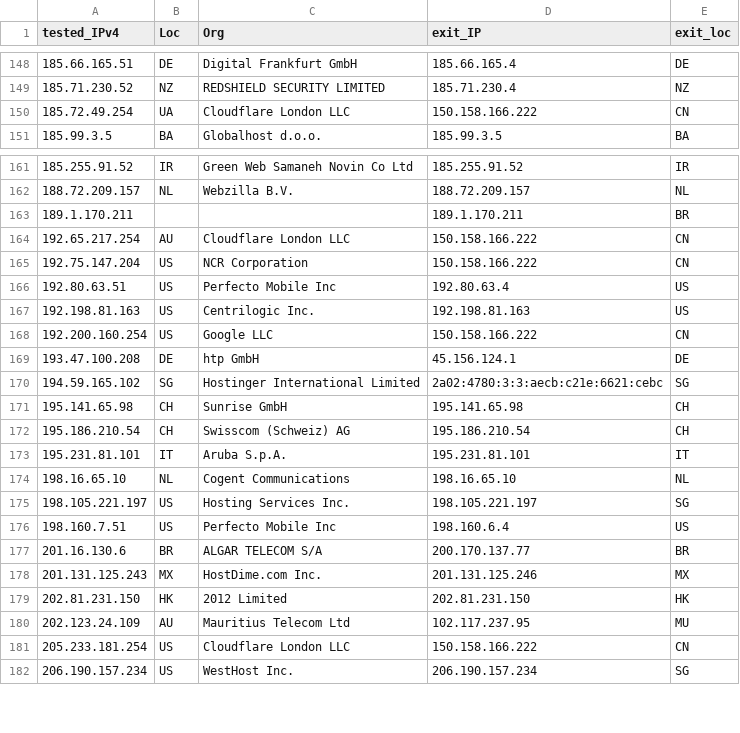
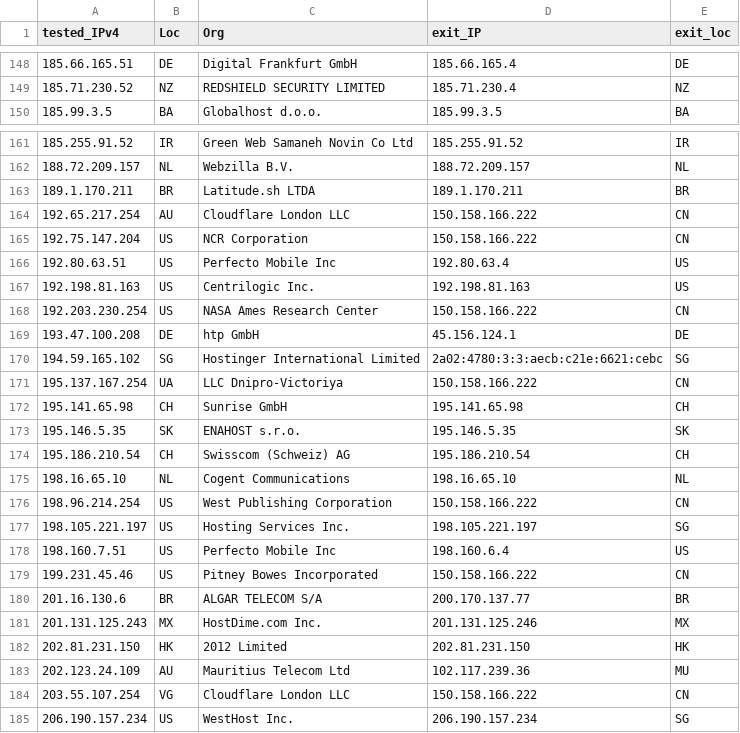
Before and after one commit to tr1s7an/Unofficial-Cloudflare-nodes, a CSV file: results.csv, drawn as a sheet; only a part is shown, gaps mark what is left out; the diff covers the shown part only.

```diff
--- a/results.csv
+++ b/results.csv
@@ -149,3 +149,2 @@ tested_IPv4,Loc,Org,exit_IP,exit_loc
 185.71.230.52,NZ,REDSHIELD SECURITY LIMITED,185.71.230.4,NZ
-185.72.49.254,UA,Cloudflare London  LLC,150.158.166.222,CN
 185.99.3.5,BA,Globalhost d.o.o.,185.99.3.5,BA
@@ -162,3 +162,3 @@ tested_IPv4,Loc,Org,exit_IP,exit_loc
 188.72.209.157,NL,Webzilla B.V.,188.72.209.157,NL
-189.1.170.211,,,189.1.170.211,BR
+189.1.170.211,BR,Latitude.sh LTDA,189.1.170.211,BR
 192.65.217.254,AU,Cloudflare London  LLC,150.158.166.222,CN
@@ -167,11 +167,14 @@ tested_IPv4,Loc,Org,exit_IP,exit_loc
 192.198.81.163,US,Centrilogic  Inc.,192.198.81.163,US
-192.200.160.254,US,Google LLC,150.158.166.222,CN
+192.203.230.254,US,NASA Ames Research Center,150.158.166.222,CN
 193.47.100.208,DE,htp GmbH,45.156.124.1,DE
 194.59.165.102,SG,Hostinger International Limited,2a02:4780:3:3:aecb:c21e:6621:cebc,SG
+195.137.167.254,UA,LLC Dnipro-Victoriya,150.158.166.222,CN
 195.141.65.98,CH,Sunrise GmbH,195.141.65.98,CH
+195.146.5.35,SK,ENAHOST s.r.o.,195.146.5.35,SK
 195.186.210.54,CH,Swisscom (Schweiz) AG,195.186.210.54,CH
-195.231.81.101,IT,Aruba S.p.A.,195.231.81.101,IT
 198.16.65.10,NL,Cogent Communications,198.16.65.10,NL
+198.96.214.254,US,West Publishing Corporation,150.158.166.222,CN
 198.105.221.197,US,Hosting Services  Inc.,198.105.221.197,SG
 198.160.7.51,US,Perfecto Mobile Inc,198.160.6.4,US
+199.231.45.46,US,Pitney Bowes Incorporated,150.158.166.222,CN
 201.16.130.6,BR,ALGAR TELECOM S/A,200.170.137.77,BR
@@ -179,4 +182,4 @@ tested_IPv4,Loc,Org,exit_IP,exit_loc
 202.81.231.150,HK,2012 Limited,202.81.231.150,HK
-202.123.24.109,AU,Mauritius Telecom Ltd,102.117.237.95,MU
-205.233.181.254,US,Cloudflare London  LLC,150.158.166.222,CN
+202.123.24.109,AU,Mauritius Telecom Ltd,102.117.239.36,MU
+203.55.107.254,VG,Cloudflare London  LLC,150.158.166.222,CN
 206.190.157.234,US,WestHost  Inc.,206.190.157.234,SG
```
Also changed, not shown: 11 added rows, 12 removed rows and 33 edited cells elsewhere in this file.
